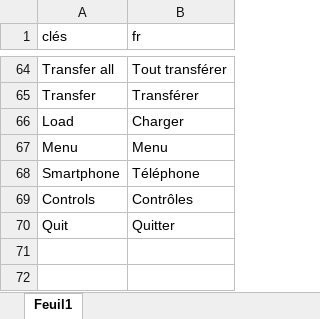
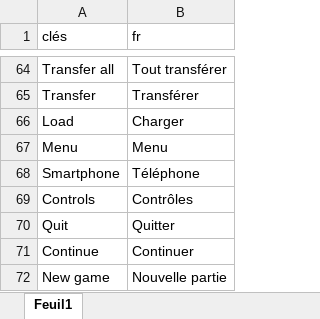
Before and after one commit to HenriMichelonEsimed/maquette1-iso, an Excel workbook: game/assets/i18n/main.xlsx, sheet Feuil1, drawn as a sheet; only a part is shown, gaps mark what is left out; values as stored, in another font and other column widths than the file's, no borders; the diff names each change by its address in the sheet, - before the commit and + after, or states it on an @@ line.

```diff
--- a/game/assets/i18n/main.xlsx (sheet Feuil1)
+++ b/game/assets/i18n/main.xlsx (sheet Feuil1)
+row 71: Continue | Continuer
+row 72: New game | Nouvelle partie
```
Also changed, not shown: 7 other files.
